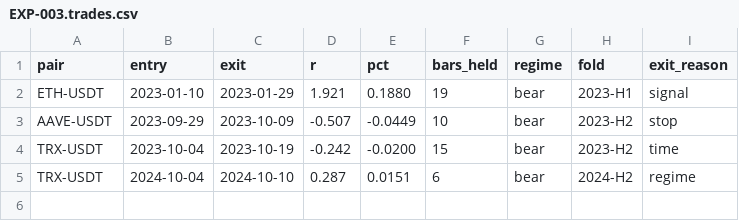
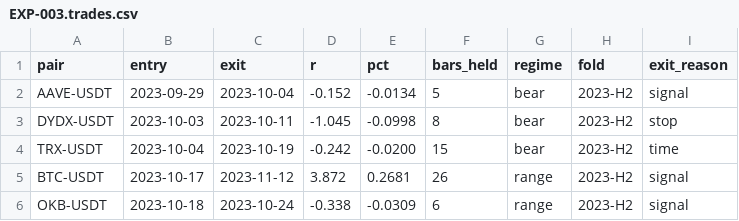
Before and after one commit to svetainiu-studija/Nojus.Oskaras, a CSV file: research/experiments/EXP-003.trades.csv, drawn as a sheet.

```diff
--- a/research/experiments/EXP-003.trades.csv
+++ b/research/experiments/EXP-003.trades.csv
@@ -1,5 +1,6 @@
 pair,entry,exit,r,pct,bars_held,regime,fold,exit_reason
-ETH-USDT,2023-01-10,2023-01-29,1.921,0.1880,19,bear,2023-H1,signal
-AAVE-USDT,2023-09-29,2023-10-09,-0.507,-0.0449,10,bear,2023-H2,stop
+AAVE-USDT,2023-09-29,2023-10-04,-0.152,-0.0134,5,bear,2023-H2,signal
+DYDX-USDT,2023-10-03,2023-10-11,-1.045,-0.0998,8,bear,2023-H2,stop
 TRX-USDT,2023-10-04,2023-10-19,-0.242,-0.0200,15,bear,2023-H2,time
-TRX-USDT,2024-10-04,2024-10-10,0.287,0.0151,6,bear,2024-H2,regime
+BTC-USDT,2023-10-17,2023-11-12,3.872,0.2681,26,range,2023-H2,signal
+OKB-USDT,2023-10-18,2023-10-24,-0.338,-0.0309,6,range,2023-H2,signal
```
Also changed, not shown: 1 other file.
